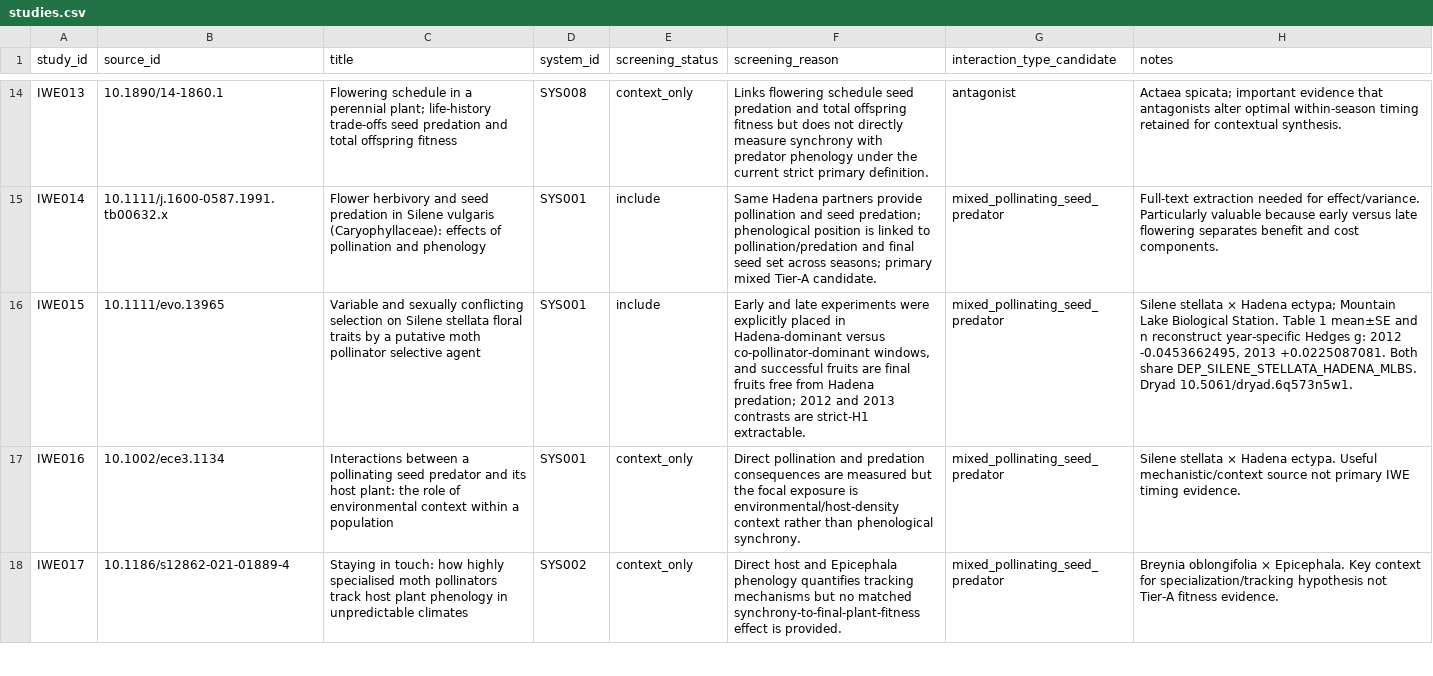
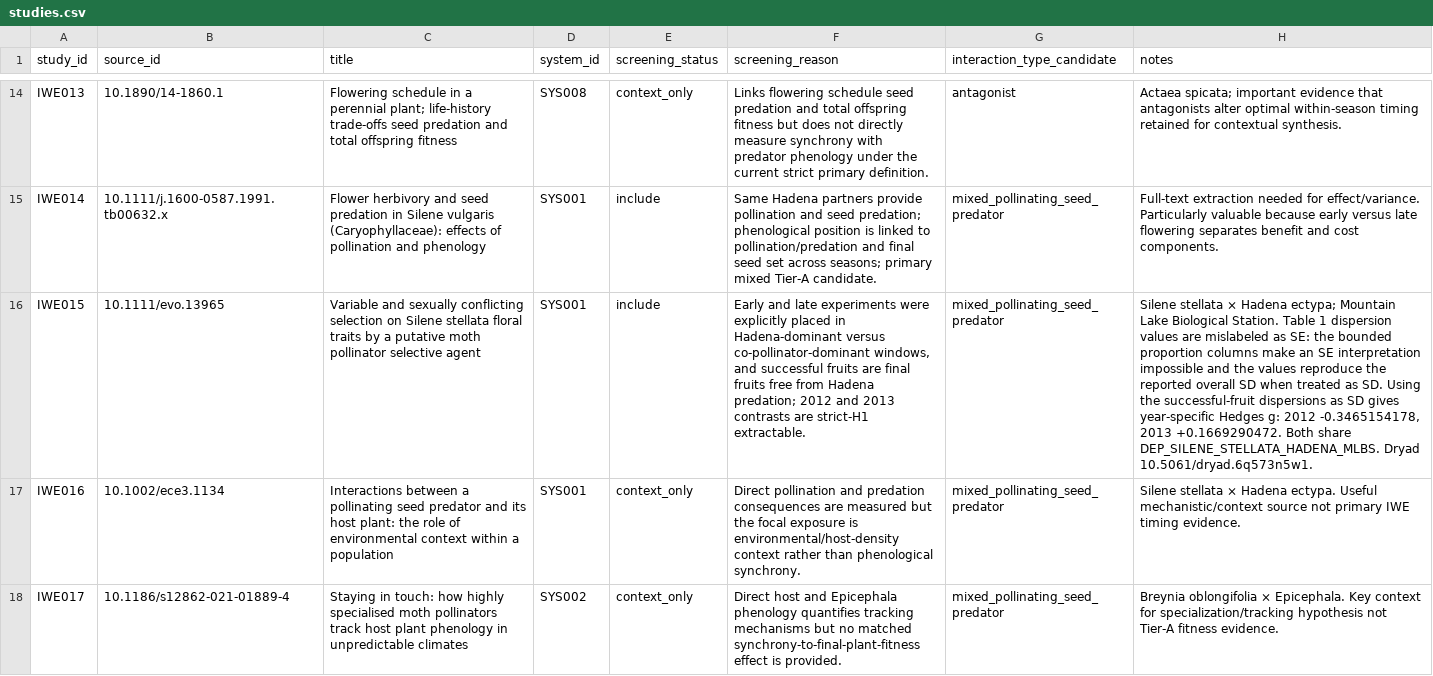
Before and after one commit to zuizui0223/iwe, a CSV file: data/registry/studies.csv, drawn as a sheet; only a part is shown, gaps mark what is left out; the diff names each change by its address in the sheet, - before the commit and + after, or states it on an @@ line.

Commit message:
Document IWE015 source-table dispersion adjudication

```diff
--- a/data/registry/studies.csv
+++ b/data/registry/studies.csv
-H16 (notes): …Table 1 mean±SE and n reconstruct year-specific Hedges g: 2012 -0.0453662495, 2013 +0.0225087081. Both share…
+H16 (notes): …Table 1 dispersion values are mislabeled as SE: the bounded proportion columns make an SE interpretation impossible and the values reproduce the reported overall SD when treated as SD. Using the successful-fruit dispersions as SD gives year-specific Hedges g: 2012 -0.3465154178, 2013 +0.1669290472. Both share…
```
